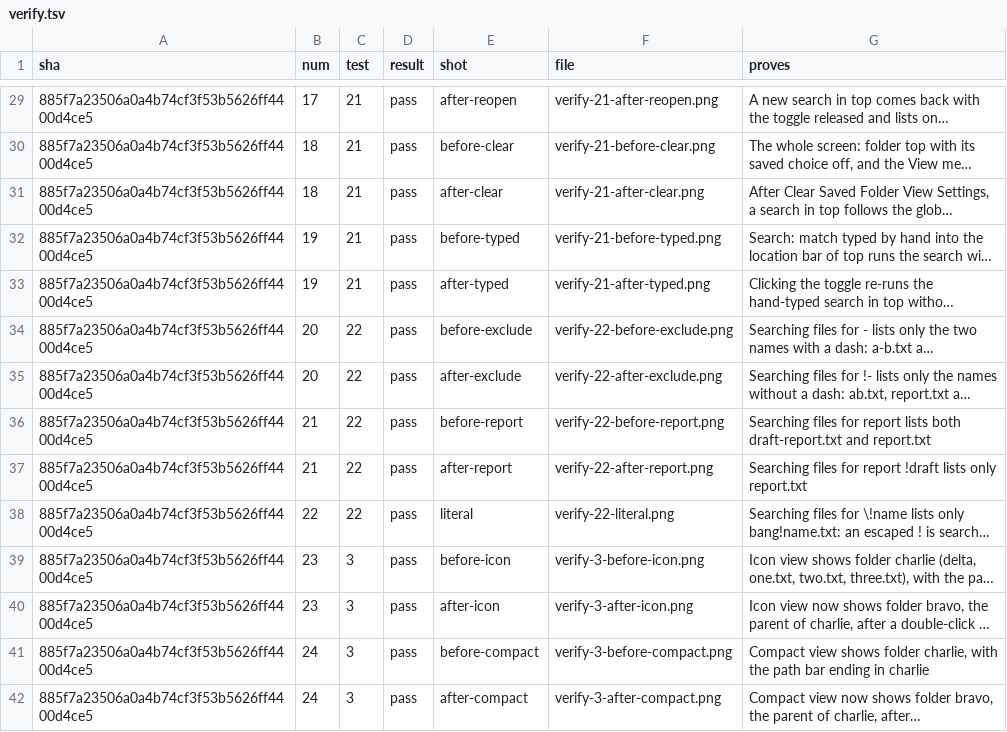
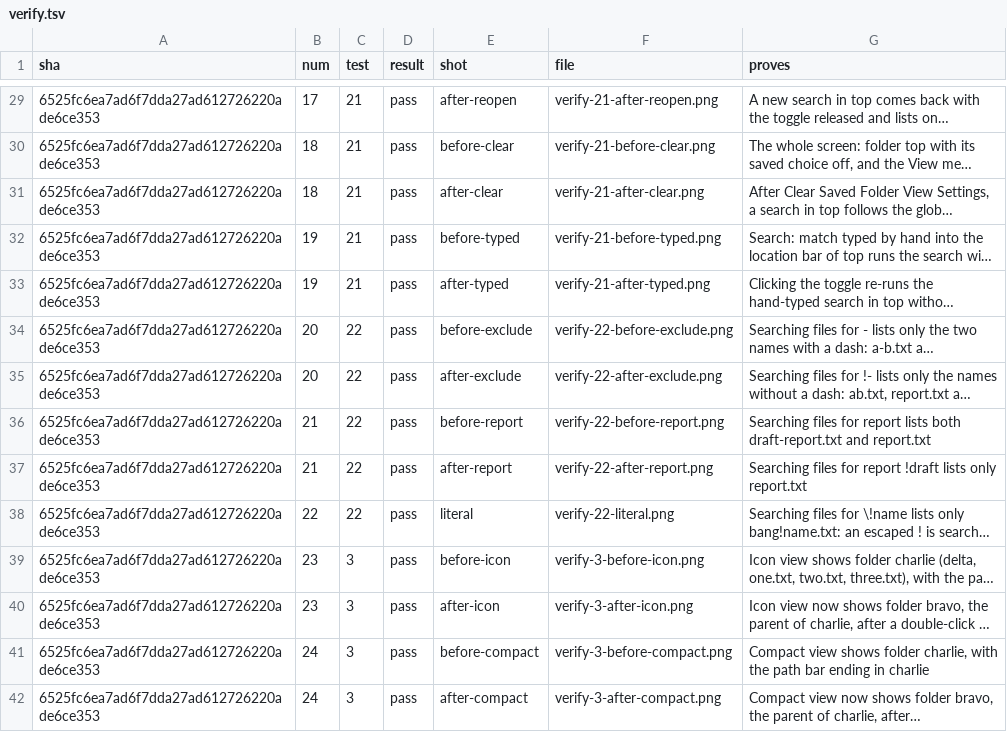
Before and after one commit to alexhu98/thunar, a TSV file: pr-80/verify.tsv, drawn as a sheet; only a part is shown, gaps mark what is left out; long unchanged cells end in …; the diff covers the shown part only; the diff names each change by its address in the sheet, - before the commit and + after, or states it on an @@ line.

```diff
--- a/pr-80/verify.tsv
+++ b/pr-80/verify.tsv
-A29:A42 (sha): 885f7a23506a0a4b74cf3f53b5626ff4400d4ce5
+A29:A42 (sha): 6525fc6ea7ad6f7dda27ad612726220ade6ce353
```
Also changed, not shown: 61 edited cells elsewhere in this file.
